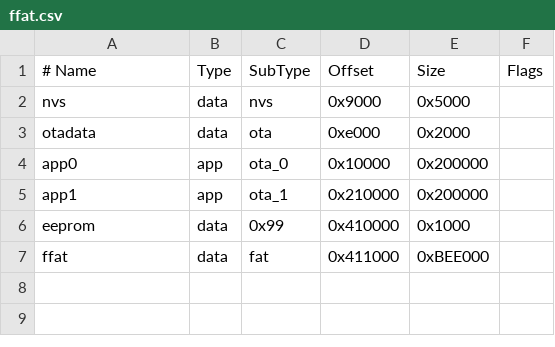
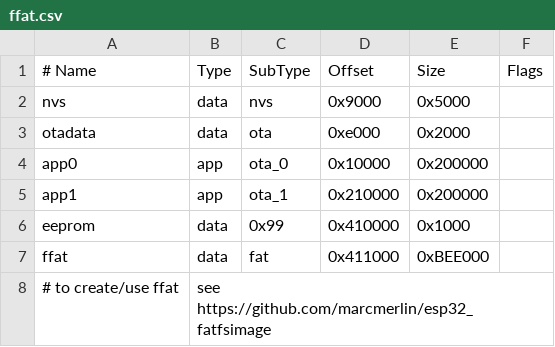
Before and after one commit to espressif/arduino-esp32, a CSV file: tools/partitions/ffat.csv, drawn as a sheet.

Commit message:
Added link to ffat howto.

```diff
--- a/tools/partitions/ffat.csv
+++ b/tools/partitions/ffat.csv
@@ -7 +7,2 @@ eeprom,   data, 0x99,    0x410000,0x1000,
 ffat,     data, fat,     0x411000,0xBEE000,
+# to create/use ffat, see https://github.com/marcmerlin/esp32_fatfsimage
```
Also changed, not shown: tools/partitions/noota_3gffat.csv, tools/partitions/noota_ffat.csv.
